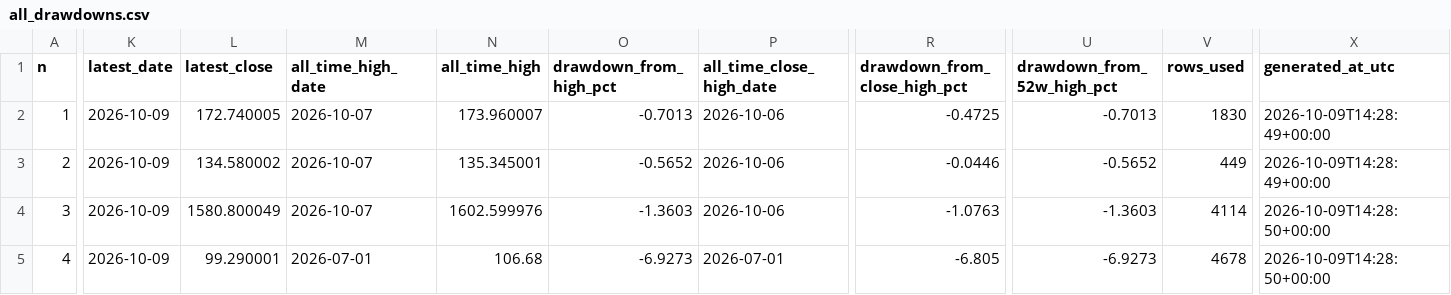
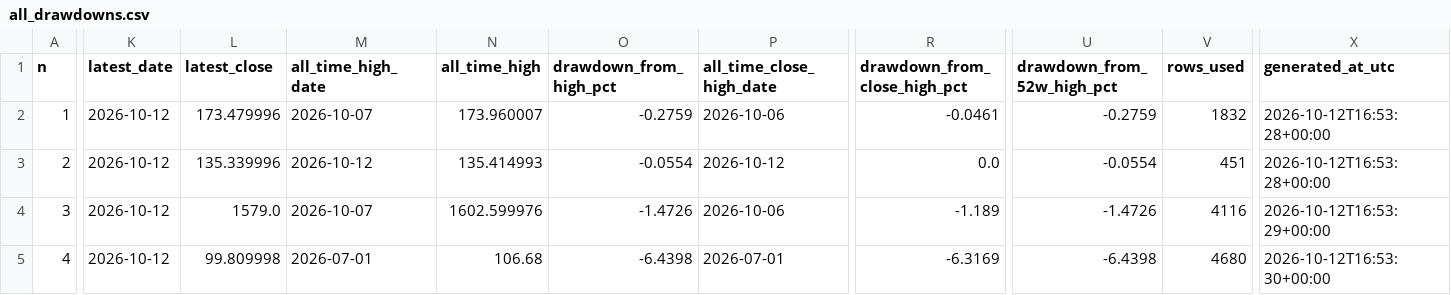
Before and after one commit to miemail1234-boop/Codici1, a CSV file: finance-drawdown/results/all_drawdowns.csv, drawn as a sheet; only a part is shown, gaps mark what is left out; the diff covers the shown part only; the diff names each change by its address in the sheet, - before the commit and + after, or states it on an @@ line.

```diff
--- a/finance-drawdown/results/all_drawdowns.csv
+++ b/finance-drawdown/results/all_drawdowns.csv
-K2:K5 (latest_date): 2026-10-09
+K2:K5 (latest_date): 2026-10-12
-L2 (latest_close): 172.740005
+L2 (latest_close): 173.479996
-O2 (drawdown_from_high_pct): -0.7013
+O2 (drawdown_from_high_pct): -0.2759
-R2 (drawdown_from_close_high_pct): -0.4725
+R2 (drawdown_from_close_high_pct): -0.0461
-U2 (drawdown_from_52w_high_pct): -0.7013
+U2 (drawdown_from_52w_high_pct): -0.2759
-V2 (rows_used): 1830
+V2 (rows_used): 1832
-X2:X3 (generated_at_utc): 2026-10-09T14:28:49+00:00
+X2:X3 (generated_at_utc): 2026-10-12T16:53:28+00:00
-L3 (latest_close): 134.580002
+L3 (latest_close): 135.339996
-M3 (all_time_high_date): 2026-10-07
+M3 (all_time_high_date): 2026-10-12
-N3 (all_time_high): 135.345001
+N3 (all_time_high): 135.414993
-O3 (drawdown_from_high_pct): -0.5652
+O3 (drawdown_from_high_pct): -0.0554
-P3 (all_time_close_high_date): 2026-10-06
+P3 (all_time_close_high_date): 2026-10-12
-R3 (drawdown_from_close_high_pct): -0.0446
+R3 (drawdown_from_close_high_pct): 0.0
-U3 (drawdown_from_52w_high_pct): -0.5652
+U3 (drawdown_from_52w_high_pct): -0.0554
-V3 (rows_used): 449
+V3 (rows_used): 451
-L4 (latest_close): 1580.800049
+L4 (latest_close): 1579.0
-O4 (drawdown_from_high_pct): -1.3603
+O4 (drawdown_from_high_pct): -1.4726
-R4 (drawdown_from_close_high_pct): -1.0763
+R4 (drawdown_from_close_high_pct): -1.189
-U4 (drawdown_from_52w_high_pct): -1.3603
+U4 (drawdown_from_52w_high_pct): -1.4726
-V4 (rows_used): 4114
+V4 (rows_used): 4116
-X4 (generated_at_utc): 2026-10-09T14:28:50+00:00
+X4 (generated_at_utc): 2026-10-12T16:53:29+00:00
-L5 (latest_close): 99.290001
+L5 (latest_close): 99.809998
-O5 (drawdown_from_high_pct): -6.9273
+O5 (drawdown_from_high_pct): -6.4398
-R5 (drawdown_from_close_high_pct): -6.805
+R5 (drawdown_from_close_high_pct): -6.3169
-U5 (drawdown_from_52w_high_pct): -6.9273
+U5 (drawdown_from_52w_high_pct): -6.4398
-V5 (rows_used): 4678
+V5 (rows_used): 4680
-X5 (generated_at_utc): 2026-10-09T14:28:50+00:00
+X5 (generated_at_utc): 2026-10-12T16:53:30+00:00
```
Also changed, not shown: 168 edited cells elsewhere in this file, finance-drawdown/results/latest_drawdown.csv, 4 other files.
